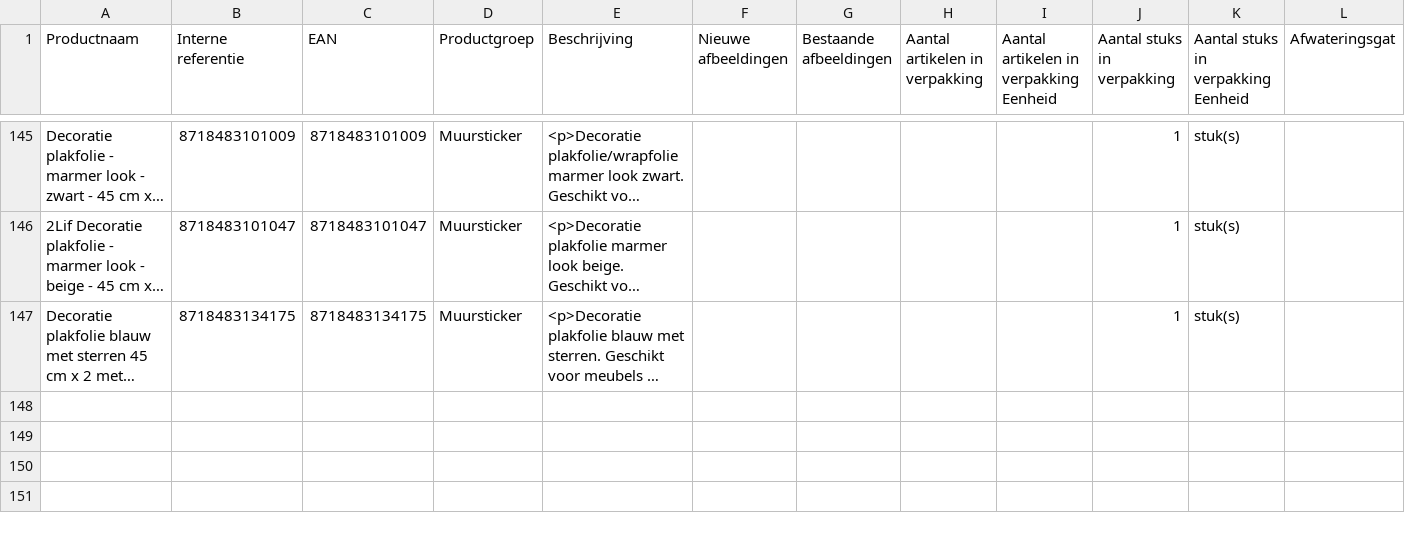
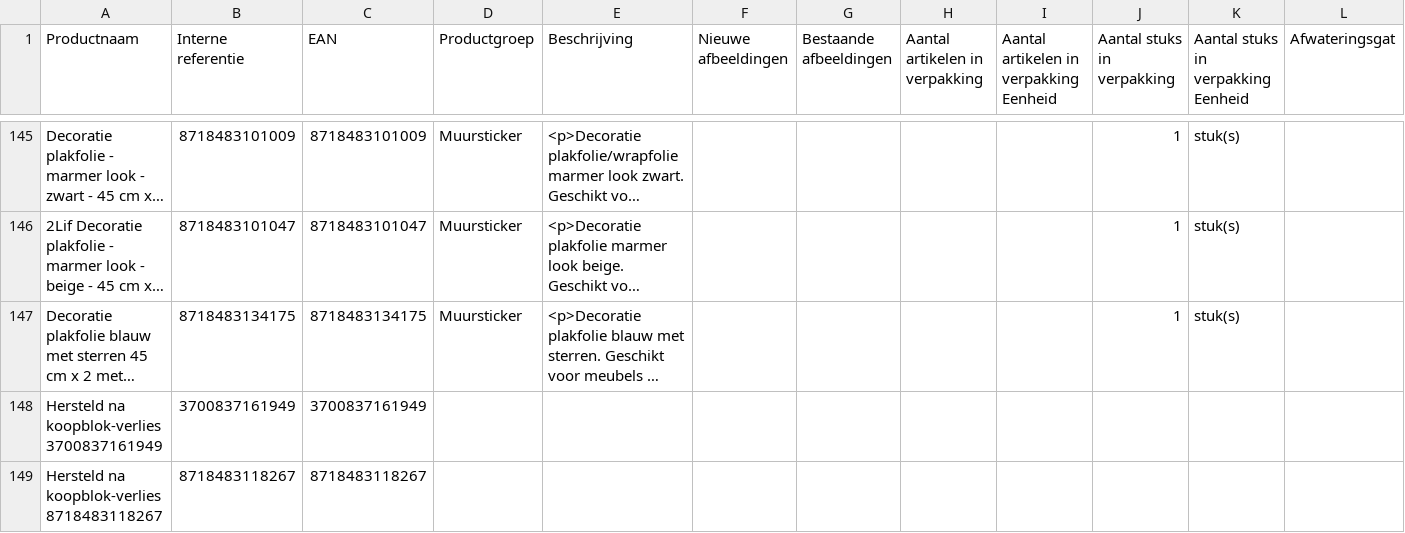
Before and after one commit to peterhoman/bol-repricing, a CSV file: bolcom_productinformatie.csv, drawn as a sheet; only a part is shown, gaps mark what is left out; long unchanged cells end in …; rows hold the shown columns only; the diff names each change by its address in the sheet, - before the commit and + after, or states it on an @@ line.

Commit message:
Re-add 2 EAN(s) that lost buybox while frozen

```diff
--- a/bolcom_productinformatie.csv
+++ b/bolcom_productinformatie.csv
+row 148: Hersteld na koopblok-verlies 3700837161949 | 3700837161949 | 3700837161949
+row 149: Hersteld na koopblok-verlies 8718483118267 | 8718483118267 | 8718483118267
```
